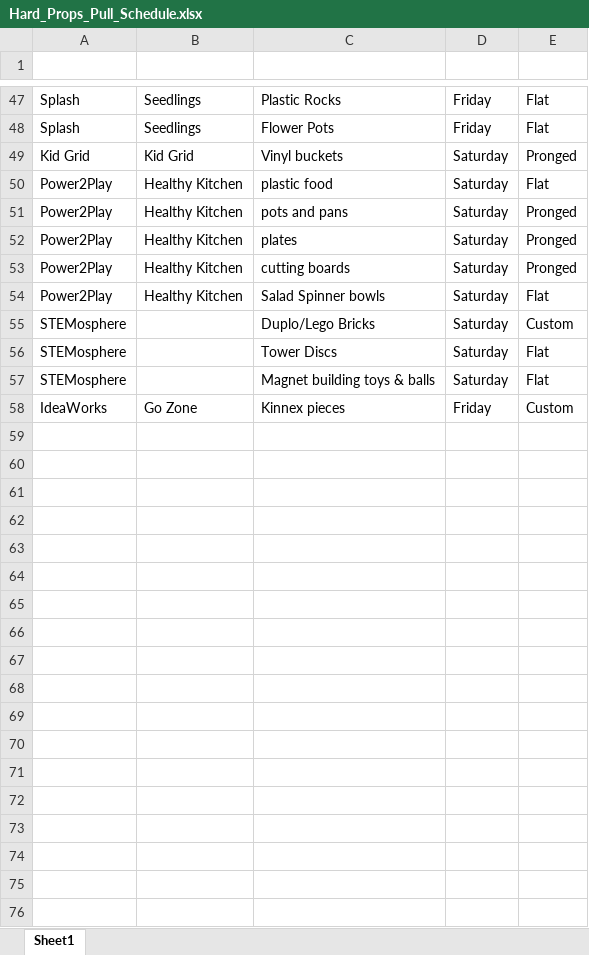
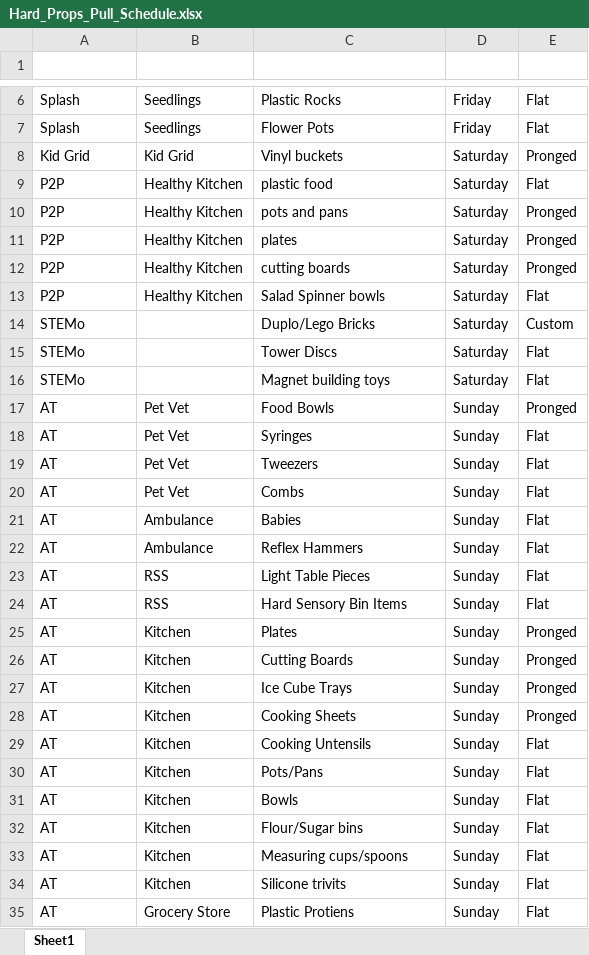
Before and after one commit to UnicycleDumpTruck/skdout, an Excel workbook: Hard_Props_Pull_Schedule.xlsx, sheet Sheet1, drawn as a sheet; only a part is shown, gaps mark what is left out; values as stored, in another font and other column widths than the file's, no borders; table styles not drawn; removed rows and columns are numbered as before the commit, all else as after; the diff covers the shown part only; the diff names each change by its address in the sheet, - before the commit and + after, or states it on an @@ line.

Commit message:
shortened exhibit names and item descriptions

```diff
--- a/Hard_Props_Pull_Schedule.xlsx (sheet Sheet1)
+++ b/Hard_Props_Pull_Schedule.xlsx (sheet Sheet1)
-A9:A13 (Gallery): Power2Play
+A9:A13 (Gallery): P2P
-A14:A16 (Gallery): STEMosphere
+A14:A16 (Gallery): STEMo
-C16 (Item): Magnet building toys & balls
+C16 (Item): Magnet building toys
-row 58: IdeaWorks | Go Zone | Kinnex pieces | Friday | Custom
+row 17: AT | Pet Vet | Food Bowls | Sunday | Pronged
+row 18: AT | Pet Vet | Syringes | Sunday | Flat
+row 19: AT | Pet Vet | Tweezers | Sunday | Flat
+row 20: AT | Pet Vet | Combs | Sunday | Flat
+row 21: AT | Ambulance | Babies | Sunday | Flat
+row 22: AT | Ambulance | Reflex Hammers | Sunday | Flat
+row 23: AT | RSS | Light Table Pieces | Sunday | Flat
+row 24: AT | RSS | Hard Sensory Bin Items | Sunday | Flat
+row 25: AT | Kitchen | Plates | Sunday | Pronged
+row 26: AT | Kitchen | Cutting Boards | Sunday | Pronged
+row 27: AT | Kitchen | Ice Cube Trays | Sunday | Pronged
+row 28: AT | Kitchen | Cooking Sheets | Sunday | Pronged
+row 29: AT | Kitchen | Cooking Untensils | Sunday | Flat
+row 30: AT | Kitchen | Pots/Pans | Sunday | Flat
+row 31: AT | Kitchen | Bowls | Sunday | Flat
+row 32: AT | Kitchen | Flour/Sugar bins | Sunday | Flat
+row 33: AT | Kitchen | Measuring cups/spoons | Sunday | Flat
+row 34: AT | Kitchen | Silicone trivits | Sunday | Flat
+row 35: AT | Grocery Store | Plastic Protiens | Sunday | Flat
```
Also changed, not shown: 20 added rows, 38 removed rows and 4 moved rows elsewhere in this sheet, 2 other files.
